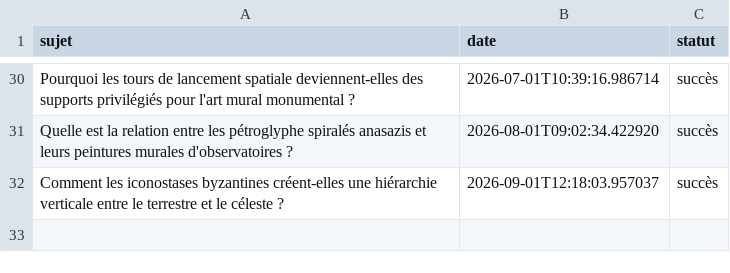
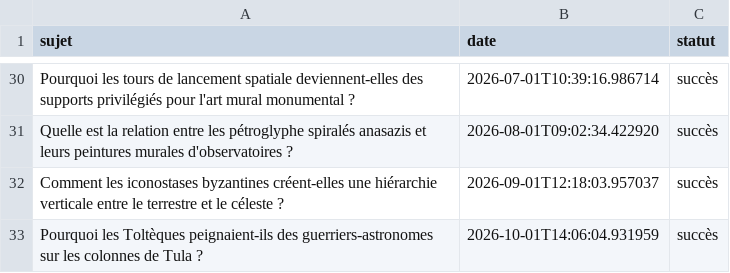
Before and after one commit to Metalosmose21/Espace-2, a CSV file: sujets_traites.csv, drawn as a sheet; only a part is shown, gaps mark what is left out; the diff names each change by its address in the sheet, - before the commit and + after, or states it on an @@ line.

```diff
--- a/sujets_traites.csv
+++ b/sujets_traites.csv
+row 33: Pourquoi les Toltèques peignaient-ils des guerriers-astronomes sur les colonnes de Tula ? | 2026-10-01T14:06:04.931959 | succès
```
Also changed, not shown: sujets.csv.
